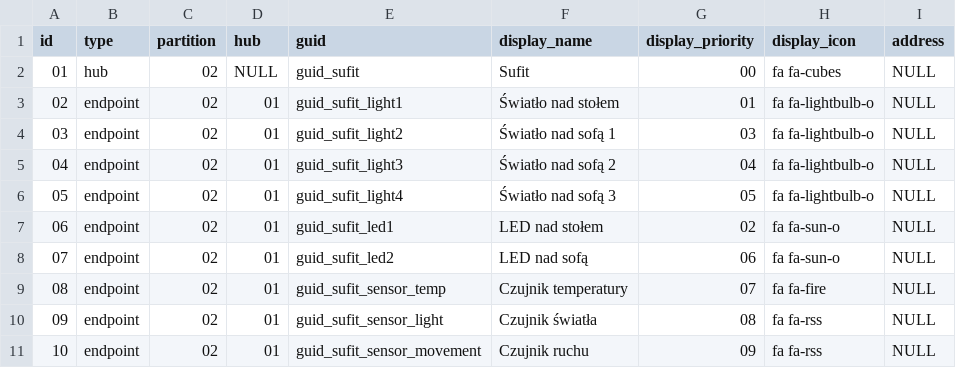
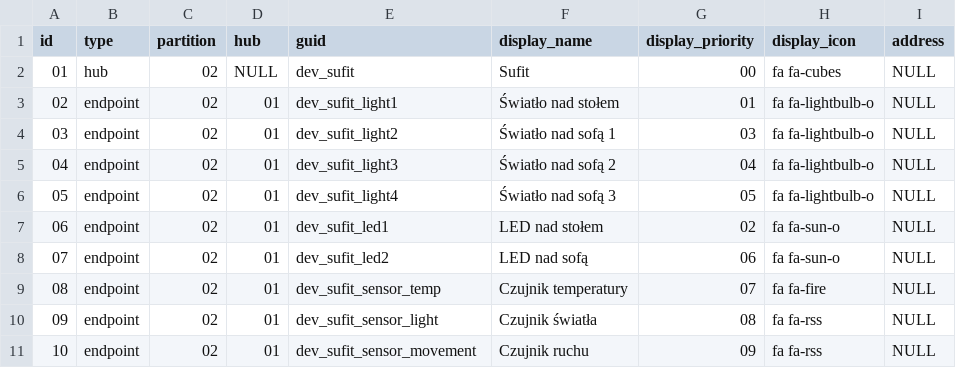
Before and after one commit to zarusz/ESP_Thing, a CSV file: control/src/main/resources/config/liquibase/device.csv, drawn as a sheet.

Commit message:
Passing SwitchCommand from UI to Device

```diff
--- a/control/src/main/resources/config/liquibase/device.csv
+++ b/control/src/main/resources/config/liquibase/device.csv
@@ -1,11 +1,11 @@
 id;type;partition;hub;guid;display_name;display_priority;display_icon;address
-01;hub;02;NULL;guid_sufit;Sufit;00;fa fa-cubes;NULL
-02;endpoint;02;01;guid_sufit_light1;Światło nad stołem;01;fa fa-lightbulb-o;NULL
-03;endpoint;02;01;guid_sufit_light2;Światło nad sofą 1;03;fa fa-lightbulb-o;NULL
-04;endpoint;02;01;guid_sufit_light3;Światło nad sofą 2;04;fa fa-lightbulb-o;NULL
-05;endpoint;02;01;guid_sufit_light4;Światło nad sofą 3;05;fa fa-lightbulb-o;NULL
-06;endpoint;02;01;guid_sufit_led1;LED nad stołem;02;fa fa-sun-o;NULL
-07;endpoint;02;01;guid_sufit_led2;LED nad sofą;06;fa fa-sun-o;NULL
-08;endpoint;02;01;guid_sufit_sensor_temp;Czujnik temperatury;07;fa fa-fire;NULL
-09;endpoint;02;01;guid_sufit_sensor_light;Czujnik światła;08;fa fa-rss;NULL
-10;endpoint;02;01;guid_sufit_sensor_movement;Czujnik ruchu;09;fa fa-rss;NULL
+01;hub;02;NULL;dev_sufit;Sufit;00;fa fa-cubes;NULL
+02;endpoint;02;01;dev_sufit_light1;Światło nad stołem;01;fa fa-lightbulb-o;NULL
+03;endpoint;02;01;dev_sufit_light2;Światło nad sofą 1;03;fa fa-lightbulb-o;NULL
+04;endpoint;02;01;dev_sufit_light3;Światło nad sofą 2;04;fa fa-lightbulb-o;NULL
+05;endpoint;02;01;dev_sufit_light4;Światło nad sofą 3;05;fa fa-lightbulb-o;NULL
+06;endpoint;02;01;dev_sufit_led1;LED nad stołem;02;fa fa-sun-o;NULL
+07;endpoint;02;01;dev_sufit_led2;LED nad sofą;06;fa fa-sun-o;NULL
+08;endpoint;02;01;dev_sufit_sensor_temp;Czujnik temperatury;07;fa fa-fire;NULL
+09;endpoint;02;01;dev_sufit_sensor_light;Czujnik światła;08;fa fa-rss;NULL
+10;endpoint;02;01;dev_sufit_sensor_movement;Czujnik ruchu;09;fa fa-rss;NULL
```
Also changed, not shown: 11 other files.
